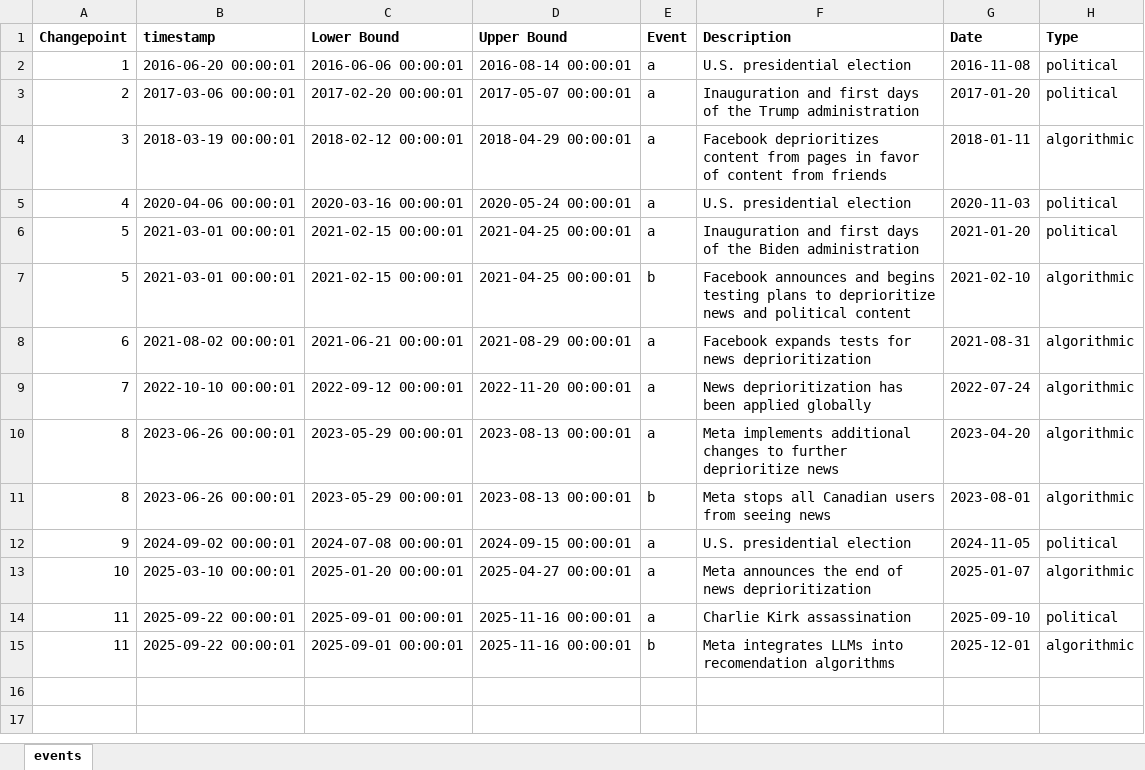
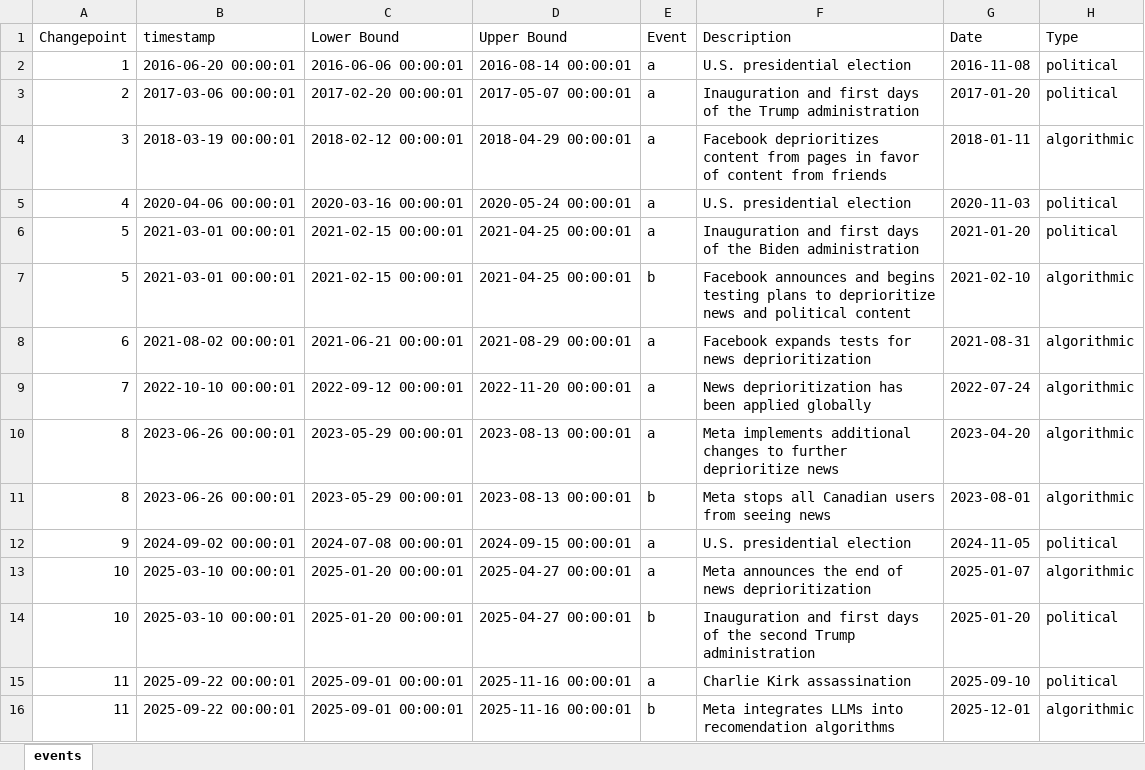
Before and after one commit to erc-newsuse/newsuse-study-algorithms, an Excel workbook: data/aux/events.xlsx, sheet events, drawn as a sheet; values as stored, in another font and other column widths than the file's, no borders; the diff names each change by its address in the sheet, - before the commit and + after, or states it on an @@ line.

Commit message:
Update 'events.xlsx' to add the inauguration in 2025.

```diff
--- a/data/aux/events.xlsx (sheet events)
+++ b/data/aux/events.xlsx (sheet events)
-A1:H1 bold: on
+A1:H1 bold: off
+row 14: 10 | 2025-03-10 00:00:01 | 2025-01-20 00:00:01 | 2025-04-27 00:00:01 | b | Inauguration and first days of the second Trump administration | 2025-01-20 | political
```
